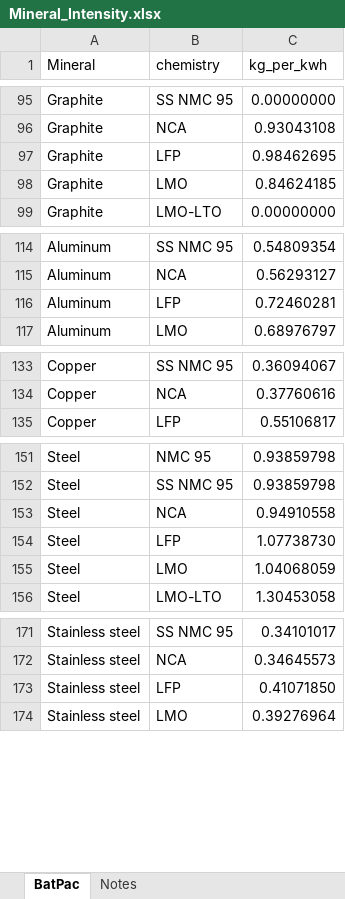
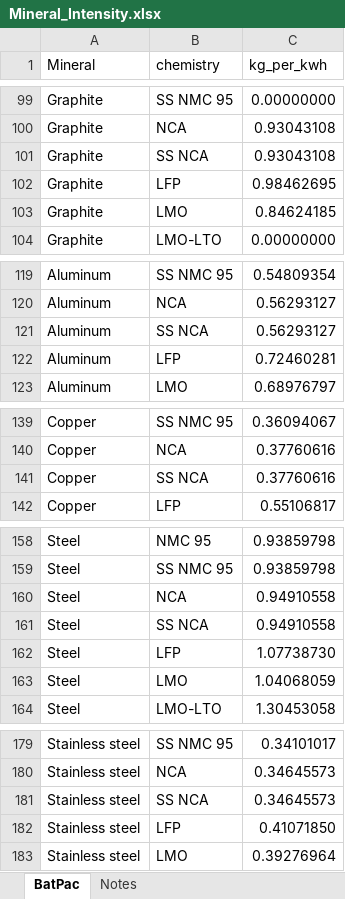
Before and after one commit to pmbusch/Critical-Minerals-EV, an Excel workbook: Data/Demand Model/Mineral_Intensity.xlsx, sheet BatPac, drawn as a sheet; only a part is shown, gaps mark what is left out; values as stored, in another font and other column widths than the file's, no borders; the diff covers the shown part only; the diff names each change by its address in the sheet, - before the commit and + after, or states it on an @@ line.

```diff
--- a/Data/Demand Model/Mineral_Intensity.xlsx (sheet BatPac)
+++ b/Data/Demand Model/Mineral_Intensity.xlsx (sheet BatPac)
+row 101: Graphite | SS NCA | 0.93043108
+row 121: Aluminum | SS NCA | 0.56293127
+row 141: Copper | SS NCA | 0.37760616
+row 161: Steel | SS NCA | 0.94910558
+row 181: Stainless steel | SS NCA | 0.34645573
```
Also changed, not shown: 5 added rows and 1 moved row elsewhere in this sheet, sheet Notes, 13 other files.
